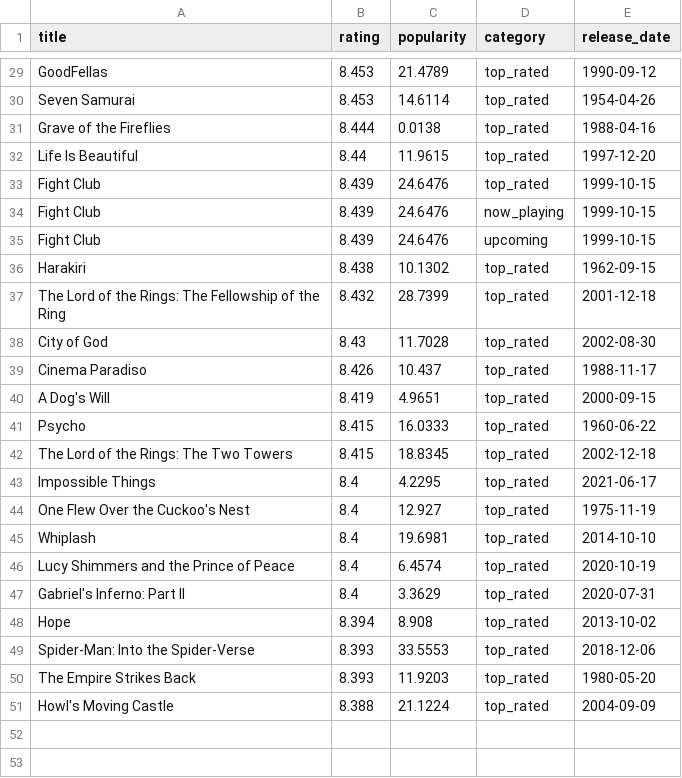
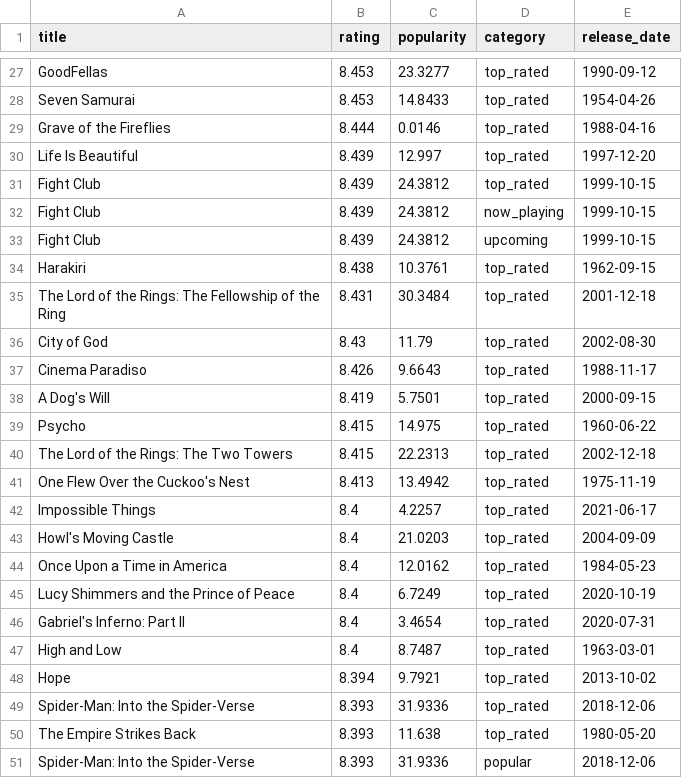
Before and after one commit to KOD-0101/movie-api-automation, a CSV file: top_movies.csv, drawn as a sheet; only a part is shown, gaps mark what is left out; removed rows and columns are numbered as before the commit, all else as after; the diff covers the shown part only; the diff names each change by its address in the sheet, - before the commit and + after, or states it on an @@ line.

```diff
--- a/top_movies.csv
+++ b/top_movies.csv
-C27 (popularity): 21.4789
+C27 (popularity): 23.3277
-C28 (popularity): 14.6114
+C28 (popularity): 14.8433
-C29 (popularity): 0.0138
+C29 (popularity): 0.0146
-B30 (rating): 8.44
+B30 (rating): 8.439
-C30 (popularity): 11.9615
+C30 (popularity): 12.997
-C31:C33 (popularity): 24.6476
+C31:C33 (popularity): 24.3812
-C34 (popularity): 10.1302
+C34 (popularity): 10.3761
-B35 (rating): 8.432
+B35 (rating): 8.431
-C35 (popularity): 28.7399
+C35 (popularity): 30.3484
-C36 (popularity): 11.7028
+C36 (popularity): 11.79
-C37 (popularity): 10.437
+C37 (popularity): 9.6643
-C38 (popularity): 4.9651
+C38 (popularity): 5.7501
-C39 (popularity): 16.0333
+C39 (popularity): 14.975
-C40 (popularity): 18.8345
+C40 (popularity): 22.2313
+row 41: One Flew Over the Cuckoo's Nest | 8.413 | 13.4942 | top_rated | 1975-11-19
-C42 (popularity): 4.2295
+C42 (popularity): 4.2257
-row 44: One Flew Over the Cuckoo's Nest | 8.4 | 12.927 | top_rated | 1975-11-19
-row 45: Whiplash | 8.4 | 19.6981 | top_rated | 2014-10-10
+row 43: Howl's Moving Castle | 8.4 | 21.0203 | top_rated | 2004-09-09
+row 44: Once Upon a Time in America | 8.4 | 12.0162 | top_rated | 1984-05-23
-C45 (popularity): 6.4574
+C45 (popularity): 6.7249
-C46 (popularity): 3.3629
+C46 (popularity): 3.4654
+row 47: High and Low | 8.4 | 8.7487 | top_rated | 1963-03-01
-C48 (popularity): 8.908
+C48 (popularity): 9.7921
-C49 (popularity): 33.5553
+C49 (popularity): 31.9336
-C50 (popularity): 11.9203
+C50 (popularity): 11.638
-row 51: Howl's Moving Castle | 8.388 | 21.1224 | top_rated | 2004-09-09
+row 51: Spider-Man: Into the Spider-Verse | 8.393 | 31.9336 | popular | 2018-12-06
```
Also changed, not shown: 3 added rows, 5 removed rows and 22 edited cells elsewhere in this file, 1 other file.
